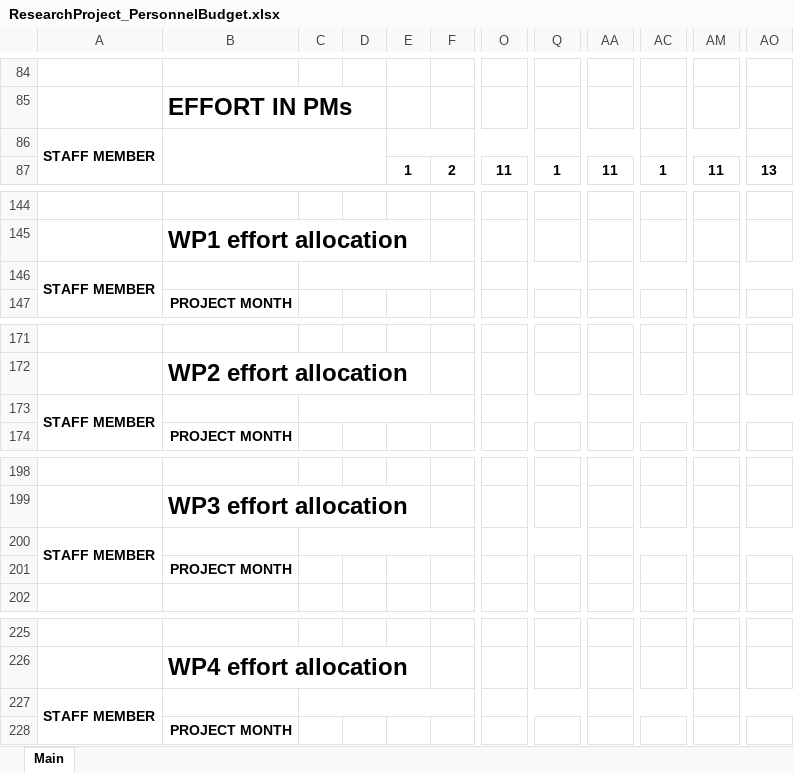
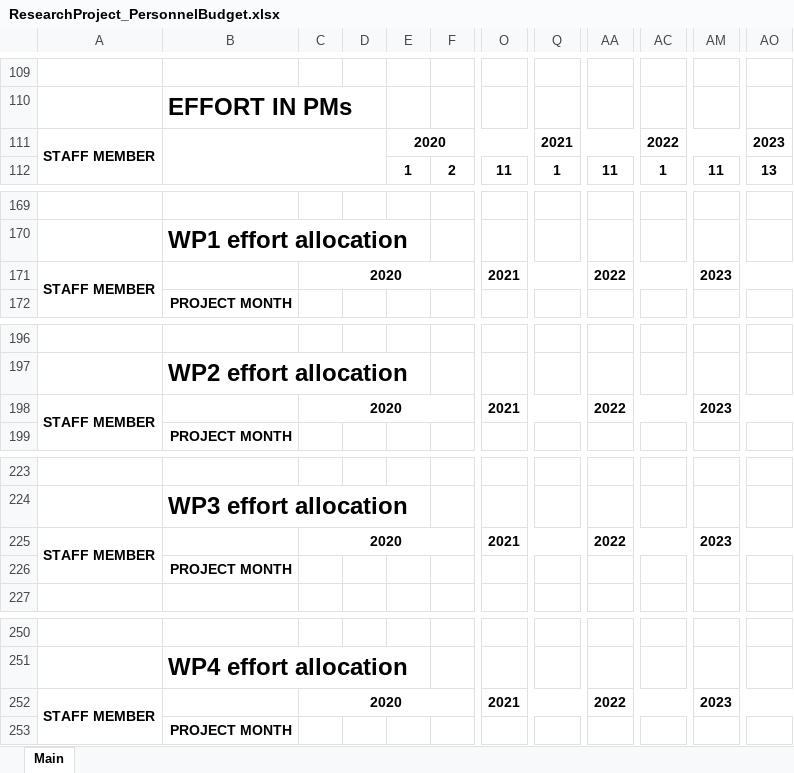
Before and after one commit to netsecgroupcnr/internal-project-financial-report, an Excel workbook: ResearchProject_PersonnelBudget.xlsx, sheet Main, drawn as a sheet; only a part is shown, gaps mark what is left out; values as stored, in another font and other column widths than the file's, no borders; conditional formats not drawn; addresses are those after the commit; the diff covers the shown part only; the diff names each change by its address in the sheet, - before the commit and + after, or states it on an @@ line.

```diff
--- a/ResearchProject_PersonnelBudget.xlsx (sheet Main)
+++ b/ResearchProject_PersonnelBudget.xlsx (sheet Main)
-E111: (empty)
+E111: 2020
-Q111: (empty)
+Q111: 2021
-AC111: (empty)
+AC111: 2022
-AO111: (empty)
+AO111: 2023
-C171: (empty)
+C171: 2020
-O171: (empty)
+O171: 2021
-AA171: (empty)
+AA171: 2022
-AM171: (empty)
+AM171: 2023
-C198: (empty)
+C198: 2020
-O198: (empty)
+O198: 2021
-AA198: (empty)
+AA198: 2022
-AM198: (empty)
+AM198: 2023
-C225: (empty)
+C225: 2020
-O225: (empty)
+O225: 2021
-AA225: (empty)
+AA225: 2022
-AM225: (empty)
+AM225: 2023
-C252: (empty)
+C252: 2020
-O252: (empty)
+O252: 2021
-AA252: (empty)
+AA252: 2022
-AM252: (empty)
+AM252: 2023
```
Also changed, not shown: 26 added rows, 1 removed row, 77 edited cells and cell formats elsewhere in this sheet, formulas that keep their value, 1 other file.
